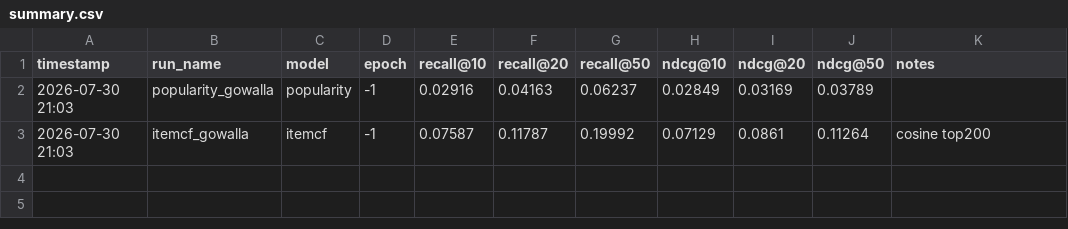
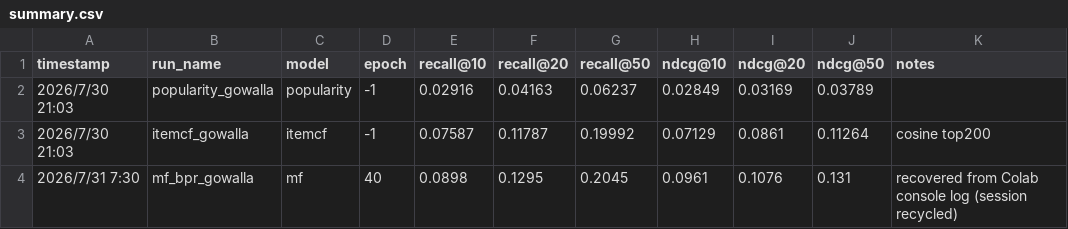
Before and after one commit to xi2618zh-s/spatial-graph-recommendation, a CSV file: experiments/results/summary.csv, drawn as a sheet.

Commit message:
Add checkpoint/resume support; recover MF-BPR result from console log

```diff
--- a/experiments/results/summary.csv
+++ b/experiments/results/summary.csv
@@ -1,3 +1,4 @@
 timestamp,run_name,model,epoch,recall@10,recall@20,recall@50,ndcg@10,ndcg@20,ndcg@50,notes
-2026-07-30 21:03,popularity_gowalla,popularity,-1,0.02916,0.04163,0.06237,0.02849,0.03169,0.03789,
-2026-07-30 21:03,itemcf_gowalla,itemcf,-1,0.07587,0.11787,0.19992,0.07129,0.0861,0.11264,cosine top200
+2026/7/30 21:03,popularity_gowalla,popularity,-1,0.02916,0.04163,0.06237,0.02849,0.03169,0.03789,
+2026/7/30 21:03,itemcf_gowalla,itemcf,-1,0.07587,0.11787,0.19992,0.07129,0.0861,0.11264,cosine top200
+2026/7/31 7:30,mf_bpr_gowalla,mf,40,0.0898,0.1295,0.2045,0.0961,0.1076,0.131,recovered from Colab console log (session recycled)
```
Also changed, not shown: 2 other files.
